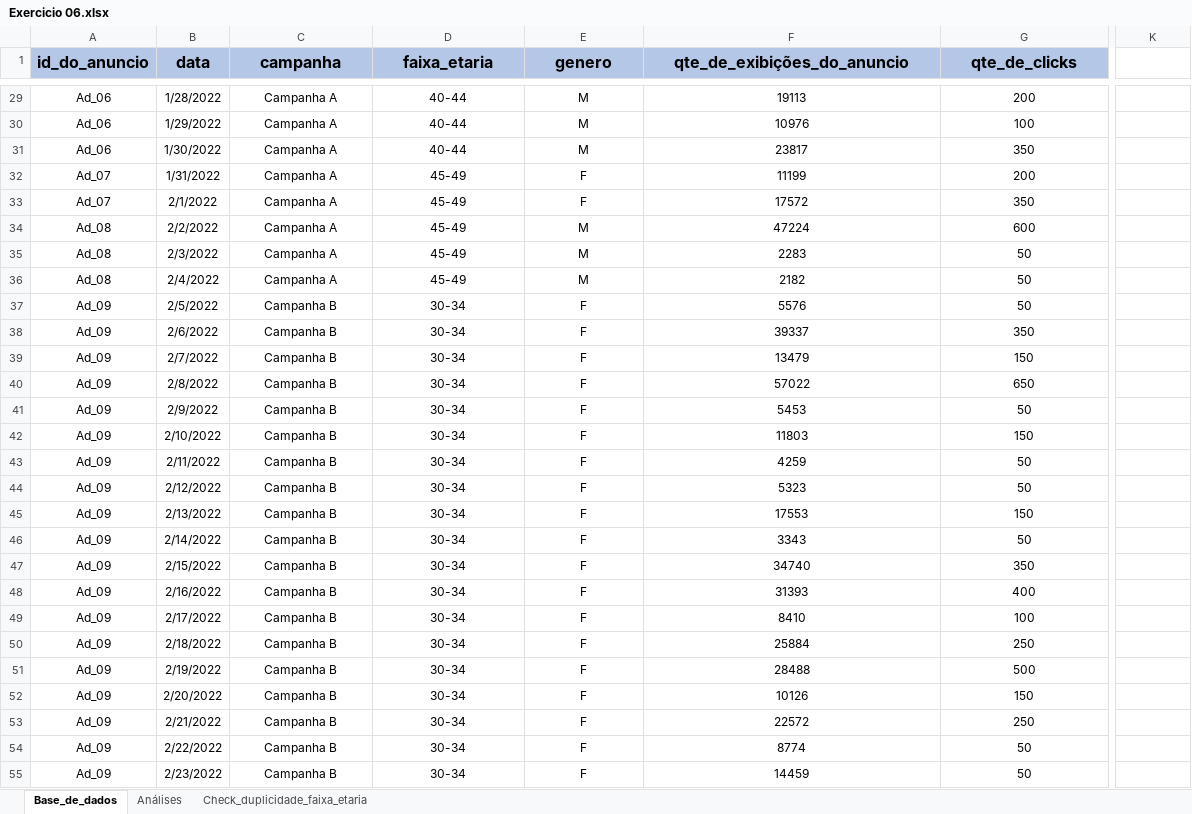
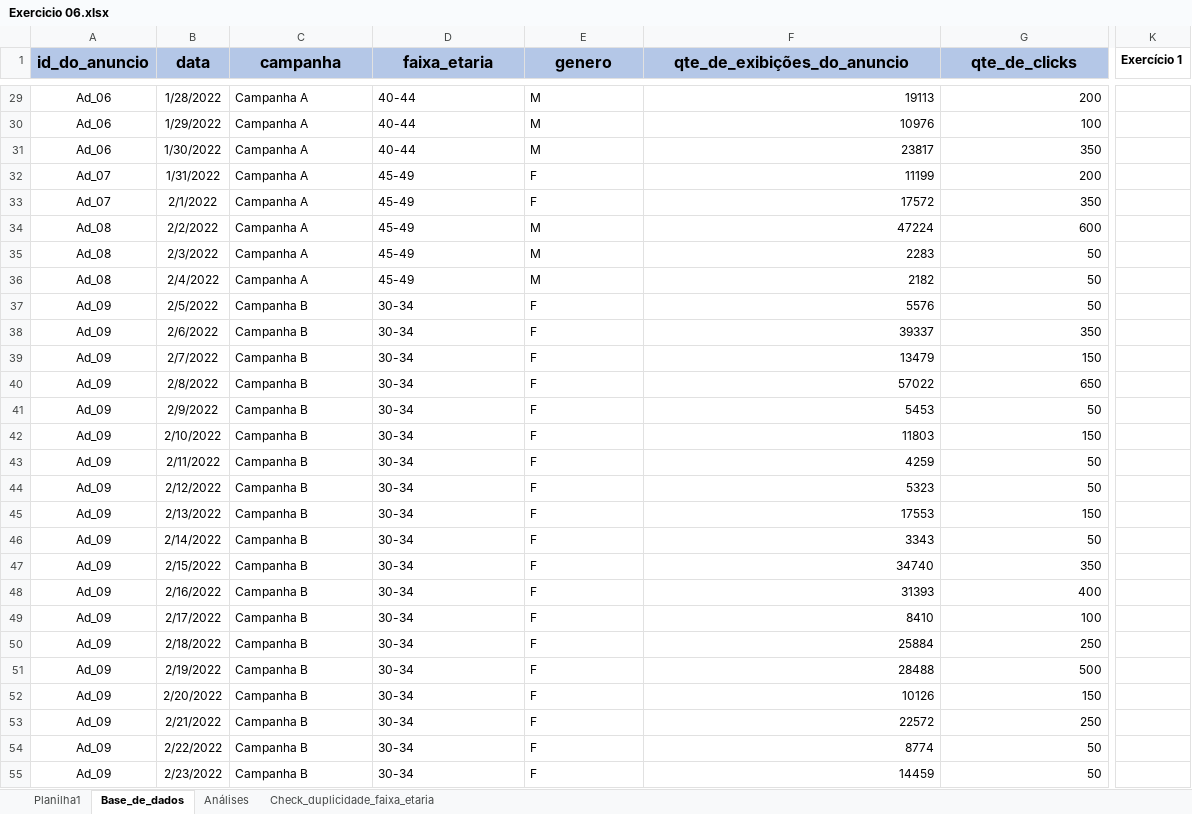
Before and after one commit to Jbianchi182/IFPB, an Excel workbook: Excel para Análise de dados/Exercicio 06.xlsx, sheet Base_de_dados, drawn as a sheet; only a part is shown, gaps mark what is left out; values as stored, in another font and other column widths than the file's, no borders; charts and pictures and conditional formats not drawn; the diff covers the shown part only; the diff names each change by its address in the sheet, - before the commit and + after, or states it on an @@ line.

Commit message:
Atualização do Excercicio 06
Refiz o exercício utilizando tabelas dinâmicas

```diff
--- a/Excel para Análise de dados/Exercicio 06.xlsx (sheet Base_de_dados)
+++ b/Excel para Análise de dados/Exercicio 06.xlsx (sheet Base_de_dados)
+sheet tab: Planilha1
-K1: (empty)
+K1: Exercício 1
-C29:E55 alignment: center
+C29:E55 alignment: left
-F29:G55 alignment: center
+F29:G55 alignment: right
```
Also changed, not shown: 1 edited cell and cell formats elsewhere in this sheet, sheet Análises, sheet Check_duplicidade_faixa_etaria, formulas that keep their value, charts or pictures.
